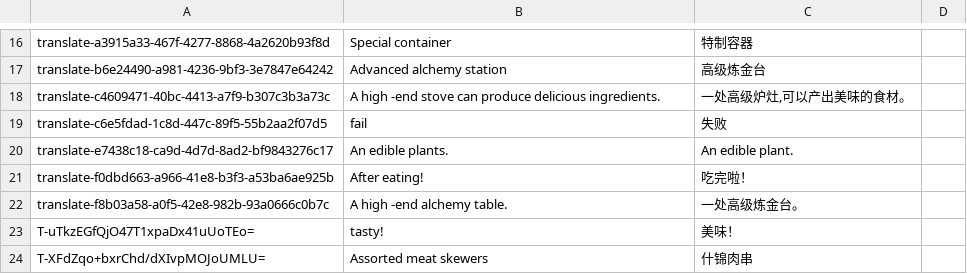
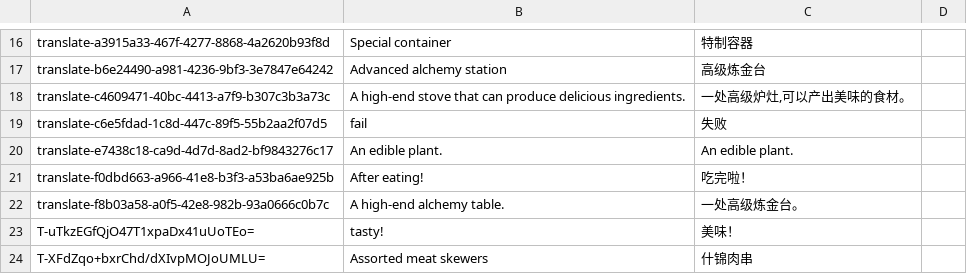
Before and after one commit to NBKRedSpy/CardSurvival-Translation-English-MoonFood, a CSV file: Guil-晓月食物/Localization/SimpEn.csv, drawn as a sheet; only a part is shown, gaps mark what is left out; the diff covers the shown part only.

Commit message:
SimpEn.csv Update

```diff
--- a/Guil-晓月食物/Localization/SimpEn.csv
+++ b/Guil-晓月食物/Localization/SimpEn.csv
@@ -17,7 +17,7 @@ translate-a3915a33-467f-4277-8868-4a2620b93f8d,Special container,特制容器
 translate-b6e24490-a981-4236-9bf3-3e7847e64242,Advanced alchemy station,高级炼金台
-translate-c4609471-40bc-4413-a7f9-b307c3b3a73c,A high -end stove can produce delicious ingredients.,"一处高级炉灶,可以产出美味的食材。"
+translate-c4609471-40bc-4413-a7f9-b307c3b3a73c,A high-end stove that can produce delicious ingredients.,"一处高级炉灶,可以产出美味的食材。"
 translate-c6e5fdad-1c8d-447c-89f5-55b2aa2f07d5,fail,失败
-translate-e7438c18-ca9d-4d7d-8ad2-bf9843276c17,An edible plants.,An edible plant.
+translate-e7438c18-ca9d-4d7d-8ad2-bf9843276c17,An edible plant.,An edible plant.
 translate-f0dbd663-a966-41e8-b3f3-a53ba6ae925b,After eating!,吃完啦！
-translate-f8b03a58-a0f5-42e8-982b-93a0666c0b7c,A high -end alchemy table.,一处高级炼金台。
+translate-f8b03a58-a0f5-42e8-982b-93a0666c0b7c,A high-end alchemy table.,一处高级炼金台。
 "T-uTkzEGfQjO47T1xpaDx41uUoTEo=","tasty!","美味！"
```
Also changed, not shown: 14 edited cells elsewhere in this file.
